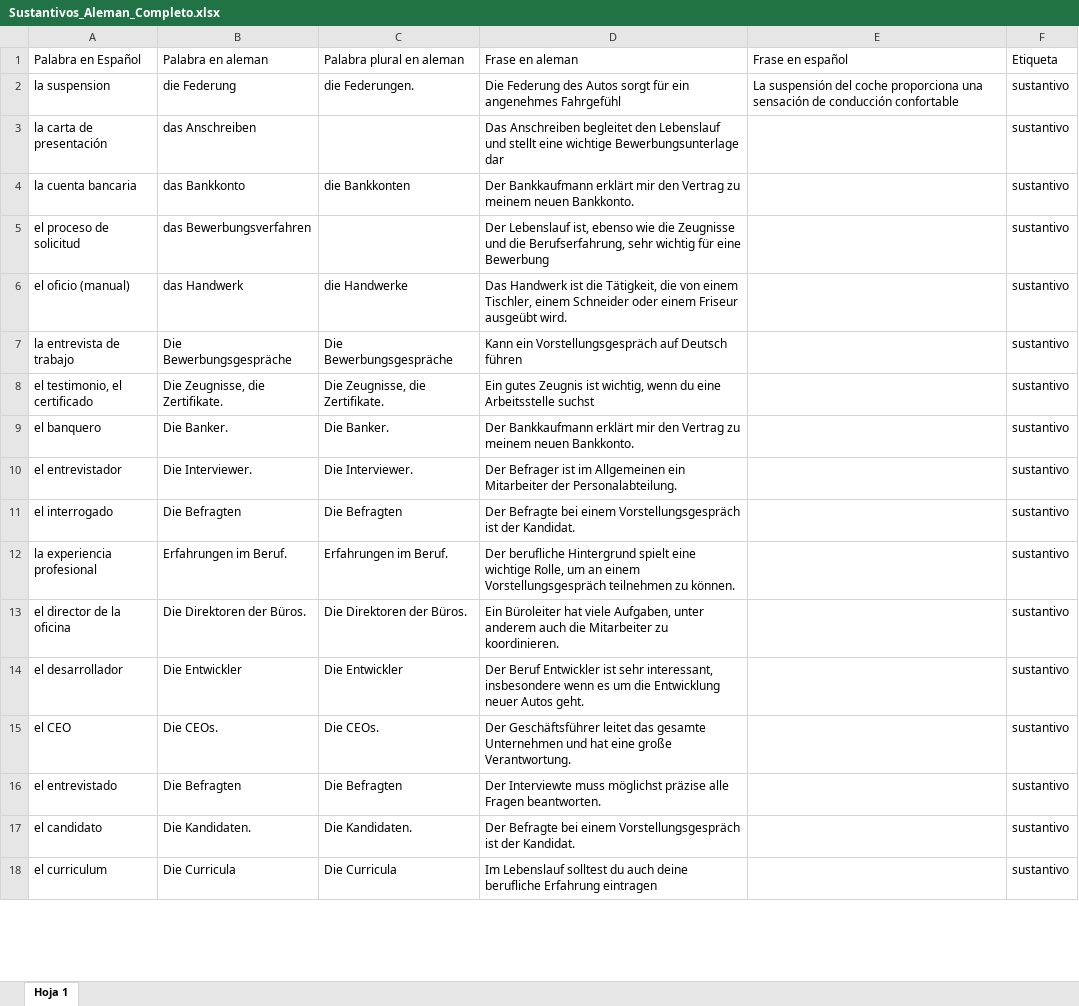
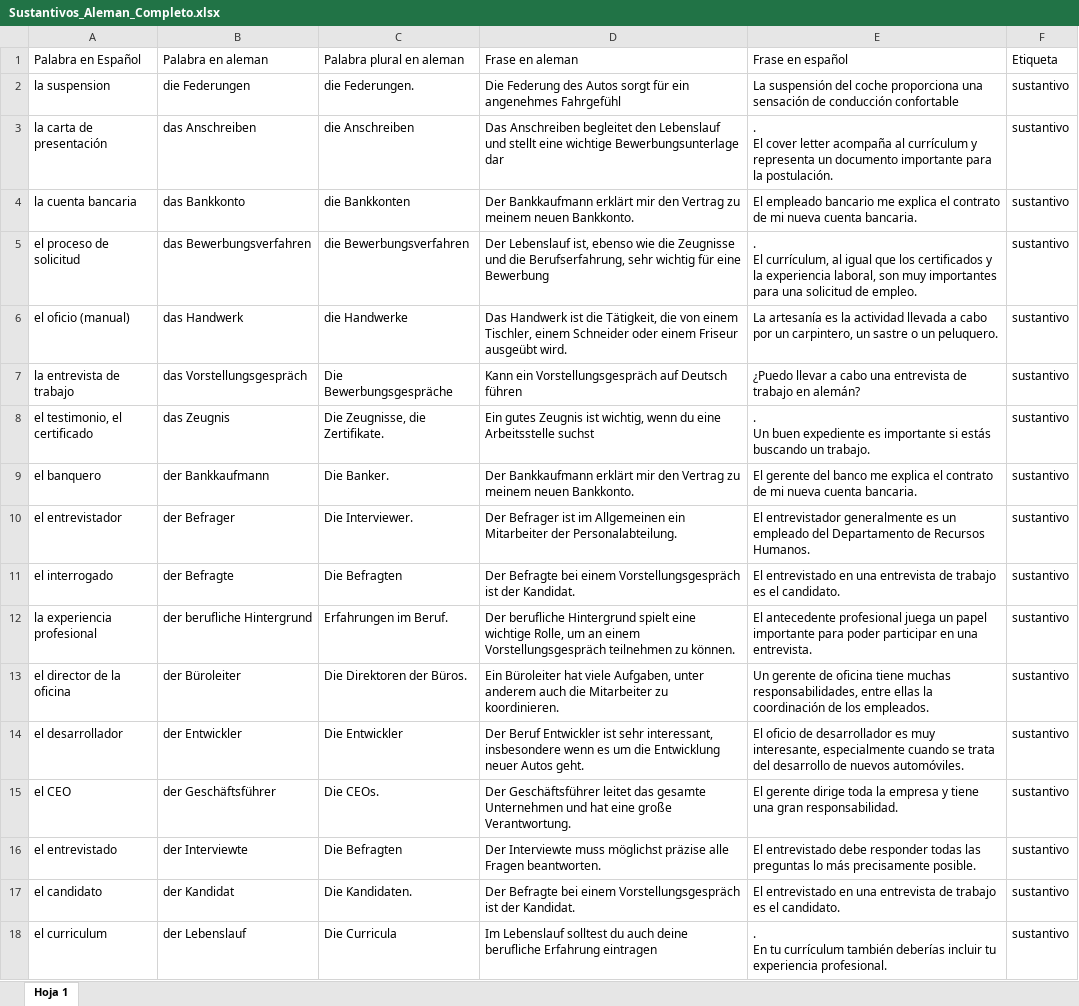
Before and after one commit to danieljaime17/Anki_Python_ChatGPT, an Excel workbook: Sustantivos_Aleman_Completo.xlsx, sheet Hoja 1, drawn as a sheet; only a part is shown; values as stored, in another font and other column widths than the file's, no borders; ↵ is a line break in a cell; the diff covers the shown part only; the diff names each change by its address in the sheet, - before the commit and + after, or states it on an @@ line.

Commit message:
this version is able to fill the singular, plural and the sentence example in german and spanish

```diff
--- a/Sustantivos_Aleman_Completo.xlsx (sheet Hoja 1)
+++ b/Sustantivos_Aleman_Completo.xlsx (sheet Hoja 1)
-B2 (Palabra en aleman): die Federung
+B2 (Palabra en aleman): die Federungen
-C3 (Palabra plural en aleman): (empty)
+C3 (Palabra plural en aleman): die Anschreiben
-E3 (Frase en español): (empty)
+E3 (Frase en español): . ↵ El cover letter acompaña al currículum y representa un documento importante para la postulación.
-E4 (Frase en español): (empty)
+E4 (Frase en español): El empleado bancario me explica el contrato de mi nueva cuenta bancaria.
-C5 (Palabra plural en aleman): (empty)
+C5 (Palabra plural en aleman): die Bewerbungsverfahren
-E5 (Frase en español): (empty)
+E5 (Frase en español): . ↵ El currículum, al igual que los certificados y la experiencia laboral, son muy importantes para una solicitud de empleo.
-E6 (Frase en español): (empty)
+E6 (Frase en español): La artesanía es la actividad llevada a cabo por un carpintero, un sastre o un peluquero.
-B7 (Palabra en aleman): Die Bewerbungsgespräche
+B7 (Palabra en aleman): das Vorstellungsgespräch
-E7 (Frase en español): (empty)
+E7 (Frase en español): ¿Puedo llevar a cabo una entrevista de trabajo en alemán?
-B8 (Palabra en aleman): Die Zeugnisse, die Zertifikate.
+B8 (Palabra en aleman): das Zeugnis
-E8 (Frase en español): (empty)
+E8 (Frase en español): . ↵ Un buen expediente es importante si estás buscando un trabajo.
-B9 (Palabra en aleman): Die Banker.
+B9 (Palabra en aleman): der Bankkaufmann
-E9 (Frase en español): (empty)
+E9 (Frase en español): El gerente del banco me explica el contrato de mi nueva cuenta bancaria.
-B10 (Palabra en aleman): Die Interviewer.
+B10 (Palabra en aleman): der Befrager
-E10 (Frase en español): (empty)
+E10 (Frase en español): El entrevistador generalmente es un empleado del Departamento de Recursos Humanos.
-B11 (Palabra en aleman): Die Befragten
+B11 (Palabra en aleman): der Befragte
-E11 (Frase en español): (empty)
+E11 (Frase en español): El entrevistado en una entrevista de trabajo es el candidato.
-B12 (Palabra en aleman): Erfahrungen im Beruf.
+B12 (Palabra en aleman): der berufliche Hintergrund
-E12 (Frase en español): (empty)
+E12 (Frase en español): El antecedente profesional juega un papel importante para poder participar en una entrevista.
-B13 (Palabra en aleman): Die Direktoren der Büros.
+B13 (Palabra en aleman): der Büroleiter
-E13 (Frase en español): (empty)
+E13 (Frase en español): Un gerente de oficina tiene muchas responsabilidades, entre ellas la coordinación de los empleados.
-B14 (Palabra en aleman): Die Entwickler
+B14 (Palabra en aleman): der Entwickler
-E14 (Frase en español): (empty)
+E14 (Frase en español): El oficio de desarrollador es muy interesante, especialmente cuando se trata del desarrollo de nuevos automóviles.
-B15 (Palabra en aleman): Die CEOs.
+B15 (Palabra en aleman): der Geschäftsführer
-E15 (Frase en español): (empty)
+E15 (Frase en español): El gerente dirige toda la empresa y tiene una gran responsabilidad.
-B16 (Palabra en aleman): Die Befragten
+B16 (Palabra en aleman): der Interviewte
-E16 (Frase en español): (empty)
+E16 (Frase en español): El entrevistado debe responder todas las preguntas lo más precisamente posible.
-B17 (Palabra en aleman): Die Kandidaten.
+B17 (Palabra en aleman): der Kandidat
-E17 (Frase en español): (empty)
+E17 (Frase en español): El entrevistado en una entrevista de trabajo es el candidato.
-B18 (Palabra en aleman): Die Curricula
+B18 (Palabra en aleman): der Lebenslauf
-E18 (Frase en español): (empty)
+E18 (Frase en español): . ↵ En tu currículum también deberías incluir tu experiencia profesional.
```
Also changed, not shown: 104 edited cells elsewhere in this sheet, 1 other file.
